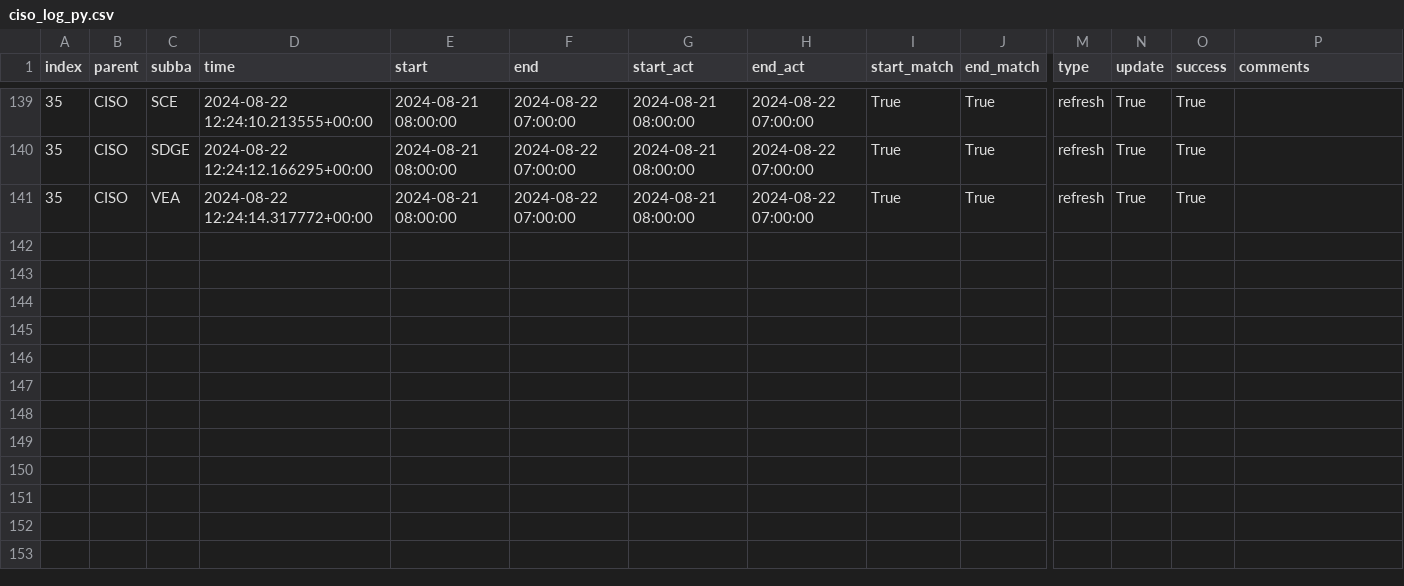
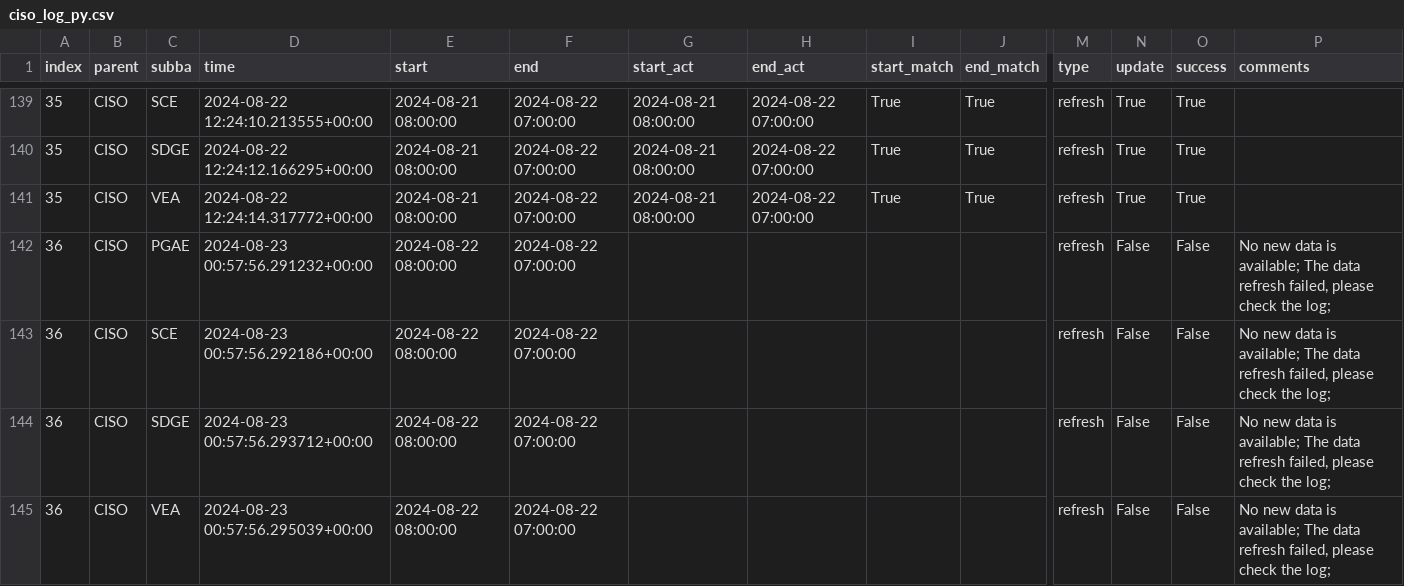
Before and after one commit to datttrian/data-pipeline-automation-with-github-actions, a CSV file: metadata/ciso_log_py.csv, drawn as a sheet; only a part is shown, gaps mark what is left out; rows hold the shown columns only; the diff names each change by its address in the sheet, - before the commit and + after, or states it on an @@ line.

Commit message:
Auto update of the data

```diff
--- a/metadata/ciso_log_py.csv
+++ b/metadata/ciso_log_py.csv
+row 142: 36 | CISO | PGAE | 2024-08-23 00:57:56.291232+00:00 | 2024-08-22 08:00:00 | 2024-08-22 07:00:00 |  |  |  |  | refresh | False | False | No new data is available; The data refresh failed, please check the log;
+row 143: 36 | CISO | SCE | 2024-08-23 00:57:56.292186+00:00 | 2024-08-22 08:00:00 | 2024-08-22 07:00:00 |  |  |  |  | refresh | False | False | No new data is available; The data refresh failed, please check the log;
+row 144: 36 | CISO | SDGE | 2024-08-23 00:57:56.293712+00:00 | 2024-08-22 08:00:00 | 2024-08-22 07:00:00 |  |  |  |  | refresh | False | False | No new data is available; The data refresh failed, please check the log;
+row 145: 36 | CISO | VEA | 2024-08-23 00:57:56.295039+00:00 | 2024-08-22 08:00:00 | 2024-08-22 07:00:00 |  |  |  |  | refresh | False | False | No new data is available; The data refresh failed, please check the log;
```
Also changed, not shown: 2 other files.
